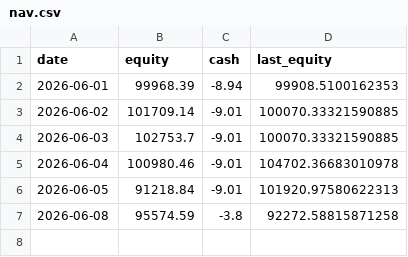
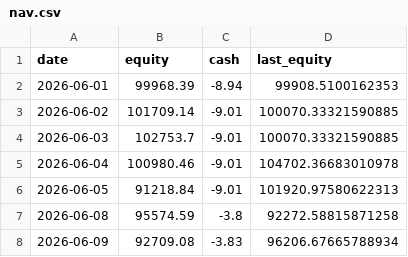
Before and after one commit to JeffGe911/Quant-paper-, a CSV file: nav.csv, drawn as a sheet.

```diff
--- a/nav.csv
+++ b/nav.csv
@@ -7 +7,2 @@ date,equity,cash,last_equity
 2026-06-08,95574.59,-3.8,92272.58815871258
+2026-06-09,92709.08,-3.83,96206.67665788934
```
Also changed, not shown: concentration_log.csv.
